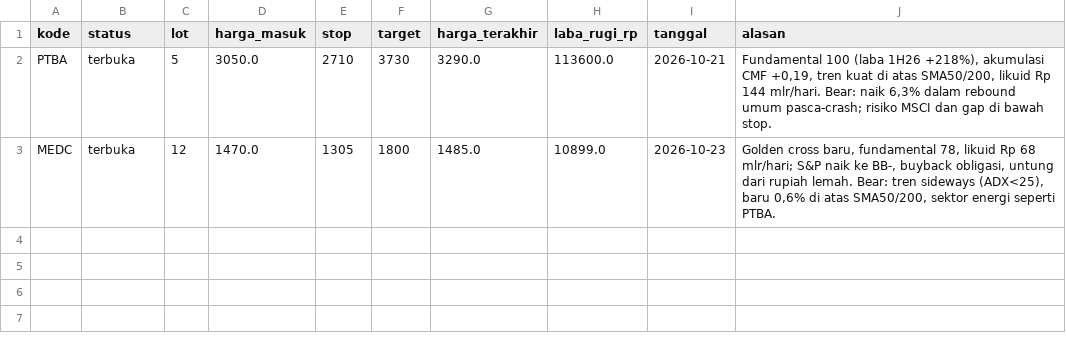
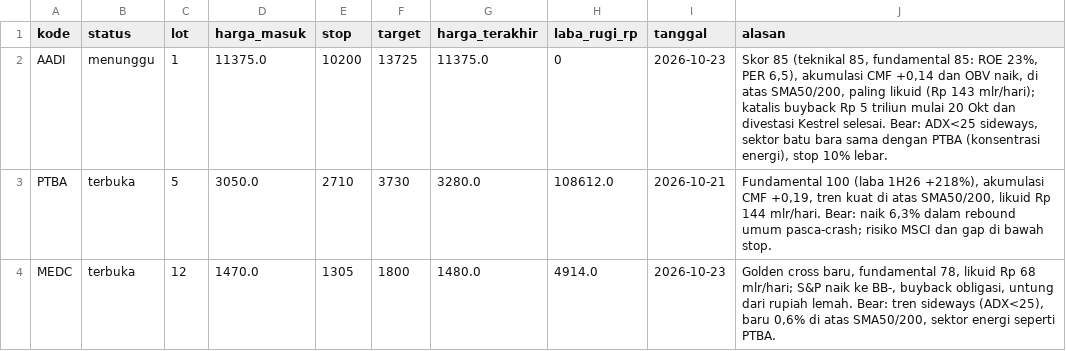
Before and after one commit to aamutakaliman-gif/TradingAgents, a CSV file: idx_bot/paper/dashboard/posisi.csv, drawn as a sheet.

```diff
--- a/idx_bot/paper/dashboard/posisi.csv
+++ b/idx_bot/paper/dashboard/posisi.csv
@@ -1,3 +1,4 @@
 kode,status,lot,harga_masuk,stop,target,harga_terakhir,laba_rugi_rp,tanggal,alasan
-PTBA,terbuka,5,3050.0,2710,3730,3290.0,113600.0,2026-10-21,"Fundamental 100 (laba 1H26 +218%), akumulasi CMF +0,19, tren kuat di atas SMA50/200, likuid Rp 144 mlr/hari. Bear: naik 6,3% dalam rebound umum pasca-crash; risiko MSCI dan gap di bawah stop."
-MEDC,terbuka,12,1470.0,1305,1800,1485.0,10899.0,2026-10-23,"Golden cross baru, fundamental 78, likuid Rp 68 mlr/hari; S&P naik ke BB-, buyback obligasi, untung dari rupiah lemah. Bear: tren sideways (ADX<25), baru 0,6% di atas SMA50/200, sektor energi seperti PTBA."
+AADI,menunggu,1,11375.0,10200,13725,11375.0,0,2026-10-23,"Skor 85 (teknikal 85, fundamental 85: ROE 23%, PER 6,5), akumulasi CMF +0,14 dan OBV naik, di atas SMA50/200, paling likuid (Rp 143 mlr/hari); katalis buyback Rp 5 triliun mulai 20 Okt dan divestasi Kestrel selesai. Bear: ADX<25 sideways, sektor batu bara sama dengan PTBA (konsentrasi energi), stop 10% lebar."
+PTBA,terbuka,5,3050.0,2710,3730,3280.0,108612.0,2026-10-21,"Fundamental 100 (laba 1H26 +218%), akumulasi CMF +0,19, tren kuat di atas SMA50/200, likuid Rp 144 mlr/hari. Bear: naik 6,3% dalam rebound umum pasca-crash; risiko MSCI dan gap di bawah stop."
+MEDC,terbuka,12,1470.0,1305,1800,1480.0,4914.0,2026-10-23,"Golden cross baru, fundamental 78, likuid Rp 68 mlr/hari; S&P naik ke BB-, buyback obligasi, untung dari rupiah lemah. Bear: tren sideways (ADX<25), baru 0,6% di atas SMA50/200, sektor energi seperti PTBA."
```
Also changed, not shown: idx_bot/paper/dashboard/harga-3bulan.csv, idx_bot/paper/dashboard/ihsg-6bulan.csv, 5 other files.
